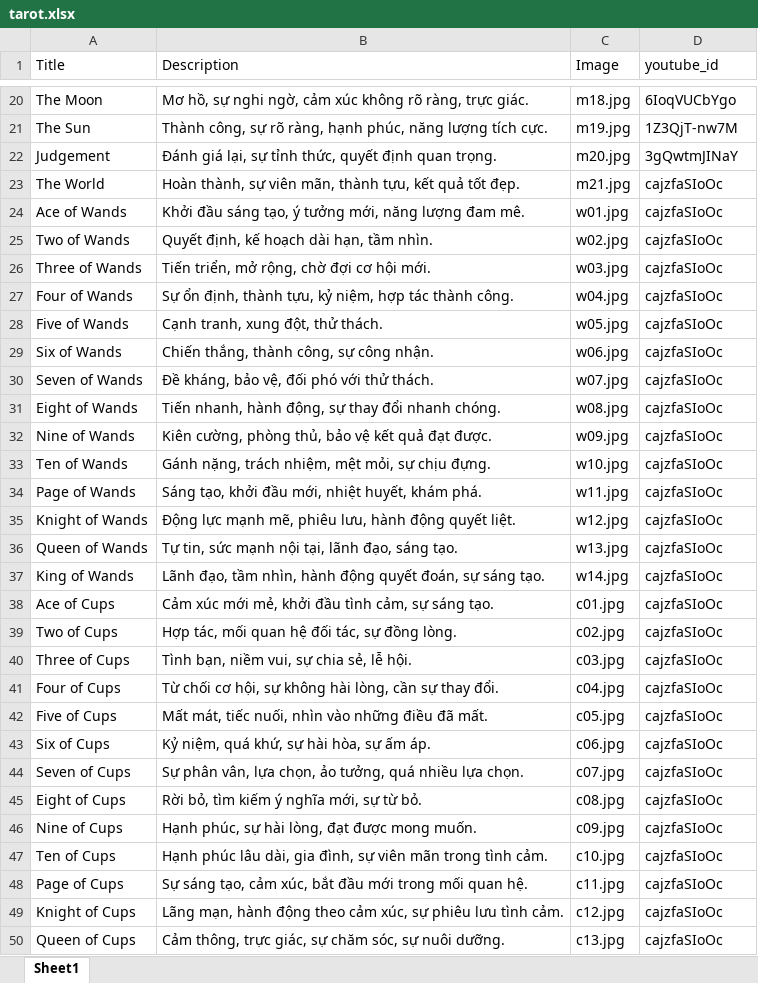
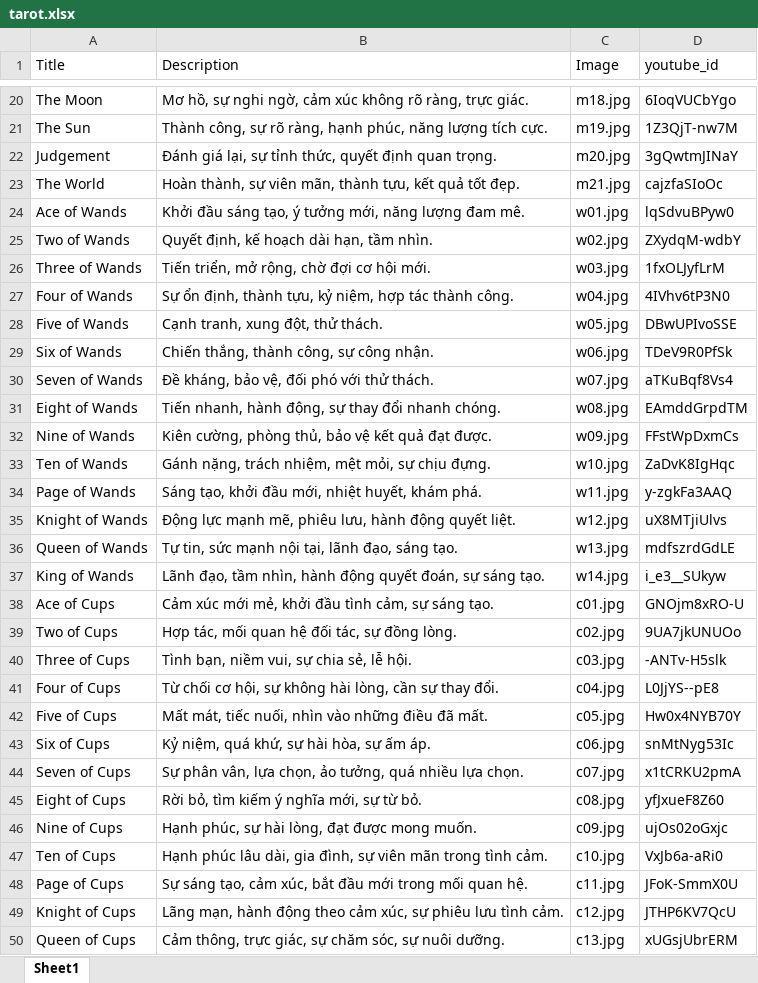
Before and after one commit to tranthiphuong2907/my-flask-web, an Excel workbook: tarot.xlsx, sheet Sheet1, drawn as a sheet; only a part is shown, gaps mark what is left out; values as stored, in another font and other column widths than the file's, no borders; the diff covers the shown part only; the diff names each change by its address in the sheet, - before the commit and + after, or states it on an @@ line.

```diff
--- a/tarot.xlsx (sheet Sheet1)
+++ b/tarot.xlsx (sheet Sheet1)
-D24 (youtube_id): cajzfaSIoOc
+D24 (youtube_id): lqSdvuBPyw0
-D25 (youtube_id): cajzfaSIoOc
+D25 (youtube_id): ZXydqM-wdbY
-D26 (youtube_id): cajzfaSIoOc
+D26 (youtube_id): 1fxOLJyfLrM
-D27 (youtube_id): cajzfaSIoOc
+D27 (youtube_id): 4IVhv6tP3N0
-D28 (youtube_id): cajzfaSIoOc
+D28 (youtube_id): DBwUPIvoSSE
-D29 (youtube_id): cajzfaSIoOc
+D29 (youtube_id): TDeV9R0PfSk
-D30 (youtube_id): cajzfaSIoOc
+D30 (youtube_id): aTKuBqf8Vs4
-D31 (youtube_id): cajzfaSIoOc
+D31 (youtube_id): EAmddGrpdTM
-D32 (youtube_id): cajzfaSIoOc
+D32 (youtube_id): FFstWpDxmCs
-D33 (youtube_id): cajzfaSIoOc
+D33 (youtube_id): ZaDvK8IgHqc
-D34 (youtube_id): cajzfaSIoOc
+D34 (youtube_id): y-zgkFa3AAQ
-D35 (youtube_id): cajzfaSIoOc
+D35 (youtube_id): uX8MTjiUlvs
-D36 (youtube_id): cajzfaSIoOc
+D36 (youtube_id): mdfszrdGdLE
-D37 (youtube_id): cajzfaSIoOc
+D37 (youtube_id): i_e3__SUkyw
-D38 (youtube_id): cajzfaSIoOc
+D38 (youtube_id): GNOjm8xRO-U
-D39 (youtube_id): cajzfaSIoOc
+D39 (youtube_id): 9UA7jkUNUOo
-D40 (youtube_id): cajzfaSIoOc
+D40 (youtube_id): -ANTv-H5slk
-D41 (youtube_id): cajzfaSIoOc
+D41 (youtube_id): L0JjYS--pE8
-D42 (youtube_id): cajzfaSIoOc
+D42 (youtube_id): Hw0x4NYB70Y
-D43 (youtube_id): cajzfaSIoOc
+D43 (youtube_id): snMtNyg53Ic
-D44 (youtube_id): cajzfaSIoOc
+D44 (youtube_id): x1tCRKU2pmA
-D45 (youtube_id): cajzfaSIoOc
+D45 (youtube_id): yfJxueF8Z60
-D46 (youtube_id): cajzfaSIoOc
+D46 (youtube_id): ujOs02oGxjc
-D47 (youtube_id): cajzfaSIoOc
+D47 (youtube_id): VxJb6a-aRi0
-D48 (youtube_id): cajzfaSIoOc
+D48 (youtube_id): JFoK-SmmX0U
-D49 (youtube_id): cajzfaSIoOc
+D49 (youtube_id): JTHP6KV7QcU
-D50 (youtube_id): cajzfaSIoOc
+D50 (youtube_id): xUGsjUbrERM
```
Also changed, not shown: 29 edited cells elsewhere in this sheet, 3 other files.
